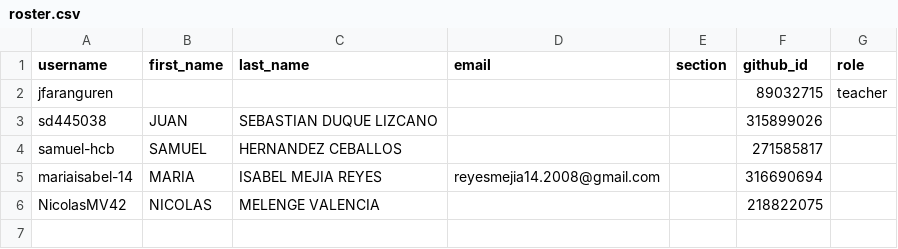
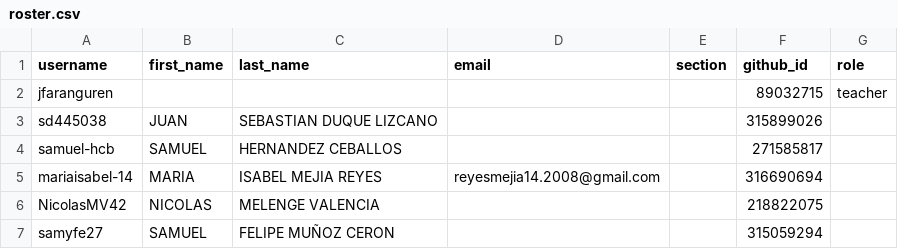
Before and after one commit to UniversidadIcesi-DCSI-BloqueAlgoritmos/classroom50, a CSV file: 2026-2-g1-apo1-sis/roster.csv, drawn as a sheet.

Commit message:
[Classroom 50] Add student: 2026-2-g1-apo1-sis/samyfe27

```diff
--- a/2026-2-g1-apo1-sis/roster.csv
+++ b/2026-2-g1-apo1-sis/roster.csv
@@ -6 +6,2 @@ mariaisabel-14,MARIA,ISABEL MEJIA REYES,reyesmejia14.2008@gmail.com,,316690694,
 NicolasMV42,NICOLAS,MELENGE VALENCIA,,,218822075,
+samyfe27,SAMUEL,FELIPE MUÑOZ CERON,,,315059294,
```
